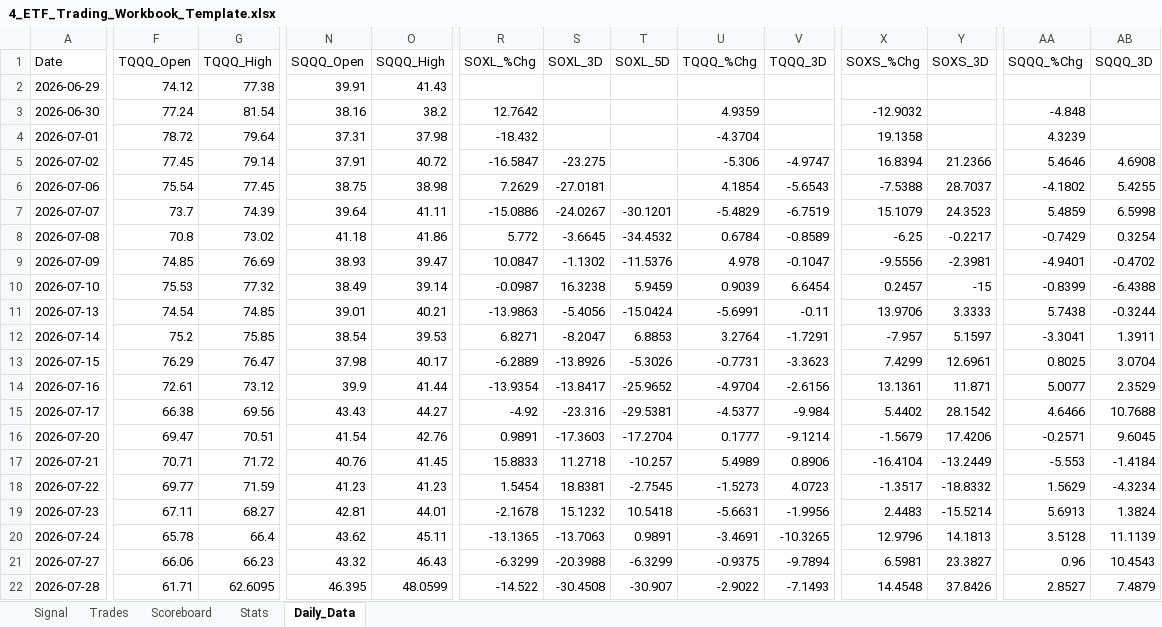
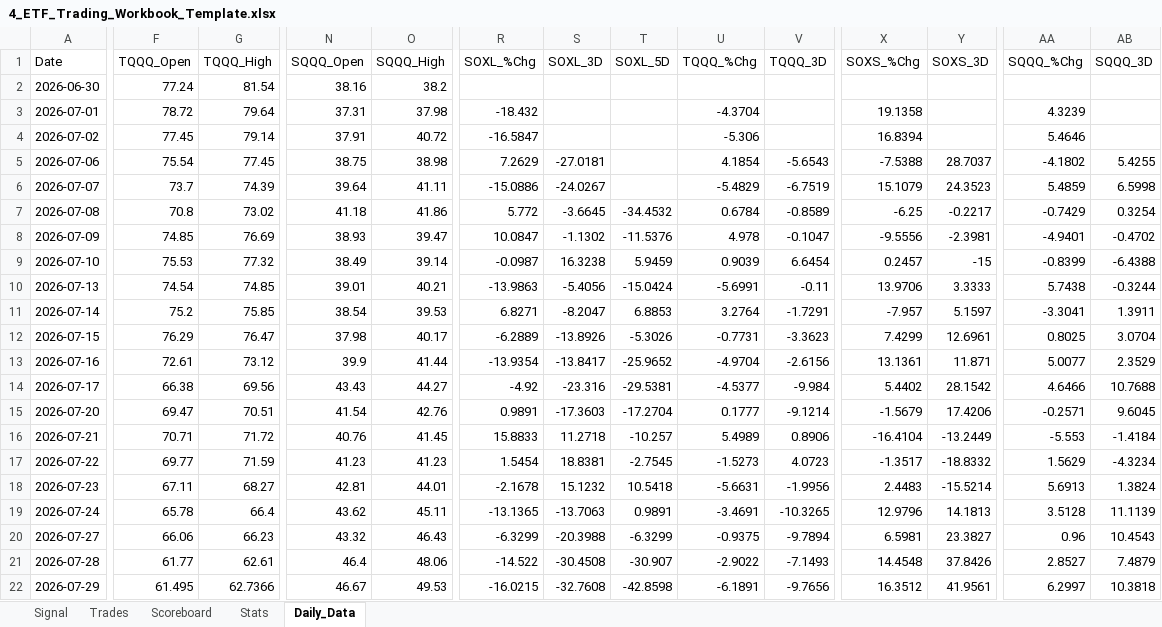
Before and after one commit to mrpink970/4-etf-trading-plan, an Excel workbook: 4_ETF_Trading_Workbook_Template.xlsx, sheet Daily_Data, drawn as a sheet; only a part is shown, gaps mark what is left out; values as stored, in another font and other column widths than the file's, no borders; removed rows and columns are numbered as before the commit, all else as after; rows hold the shown columns only; the diff covers the shown part only; the diff names each change by its address in the sheet, - before the commit and + after, or states it on an @@ line.

```diff
--- a/4_ETF_Trading_Workbook_Template.xlsx (sheet Daily_Data)
+++ b/4_ETF_Trading_Workbook_Template.xlsx (sheet Daily_Data)
-row 2: 2026-06-29 | 74.12 | 77.38 | 39.91 | 41.43
-R2 (SOXL_%Chg): 12.7642
+R2 (SOXL_%Chg): (empty)
-U2 (TQQQ_%Chg): 4.9359
+U2 (TQQQ_%Chg): (empty)
-X2 (SOXS_%Chg): -12.9032
+X2 (SOXS_%Chg): (empty)
-AA2 (SQQQ_%Chg): -4.848
+AA2 (SQQQ_%Chg): (empty)
-S4 (SOXL_3D): -23.275
+S4 (SOXL_3D): (empty)
-V4 (TQQQ_3D): -4.9747
+V4 (TQQQ_3D): (empty)
-Y4 (SOXS_3D): 21.2366
+Y4 (SOXS_3D): (empty)
-AB4 (SQQQ_3D): 4.6908
+AB4 (SQQQ_3D): (empty)
-T6 (SOXL_5D): -30.1201
+T6 (SOXL_5D): (empty)
-F21 (TQQQ_Open): 61.71
+F21 (TQQQ_Open): 61.77
-G21 (TQQQ_High): 62.6095
+G21 (TQQQ_High): 62.61
-N21 (SQQQ_Open): 46.395
+N21 (SQQQ_Open): 46.4
-O21 (SQQQ_High): 48.0599
+O21 (SQQQ_High): 48.06
+row 22: 2026-07-29 | 61.495 | 62.7366 | 46.67 | 49.53 | -16.0215 | -32.7608 | -42.8598 | -6.1891 | -9.7656 | 16.3512 | 41.9561 | 6.2997 | 10.3818
```
Also changed, not shown: 3 edited cells elsewhere in this sheet, sheet Signal.
